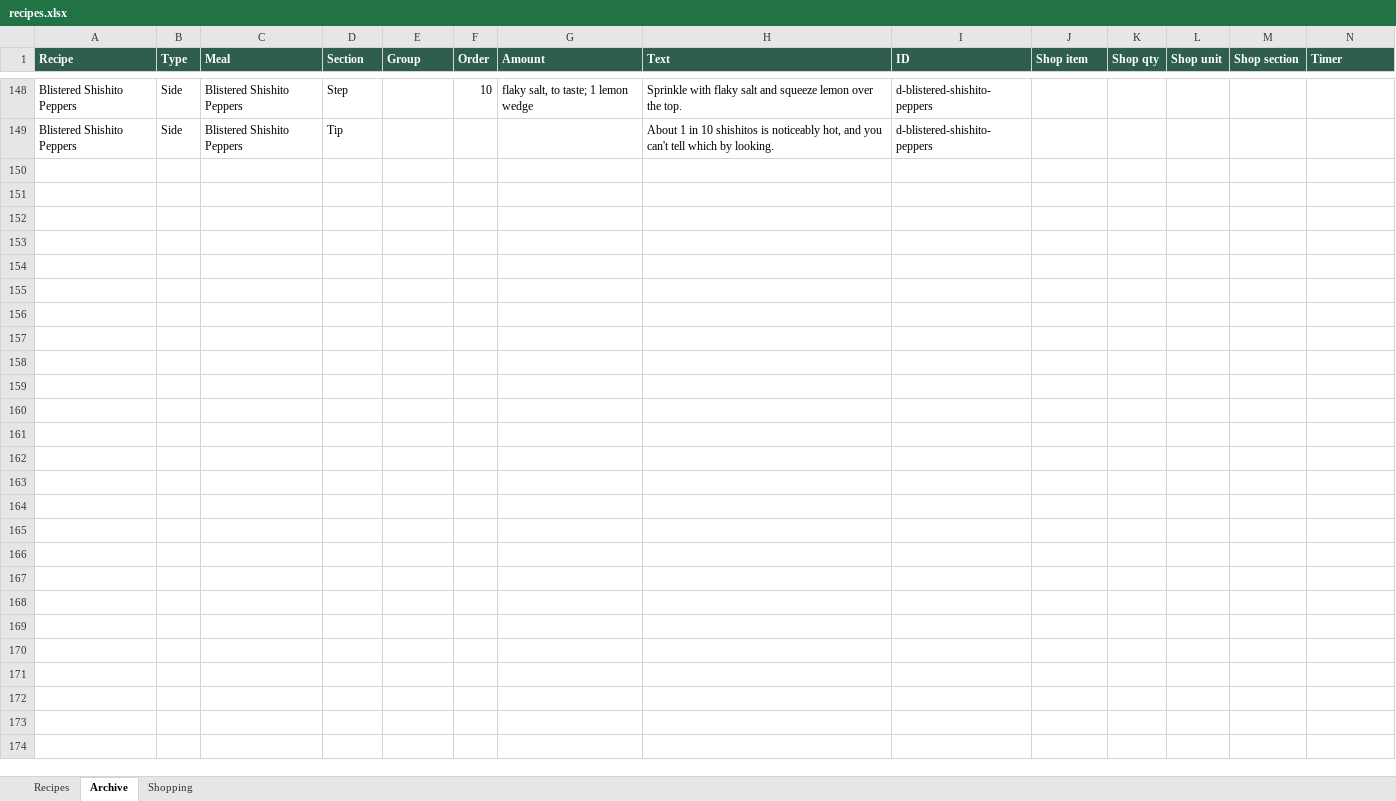
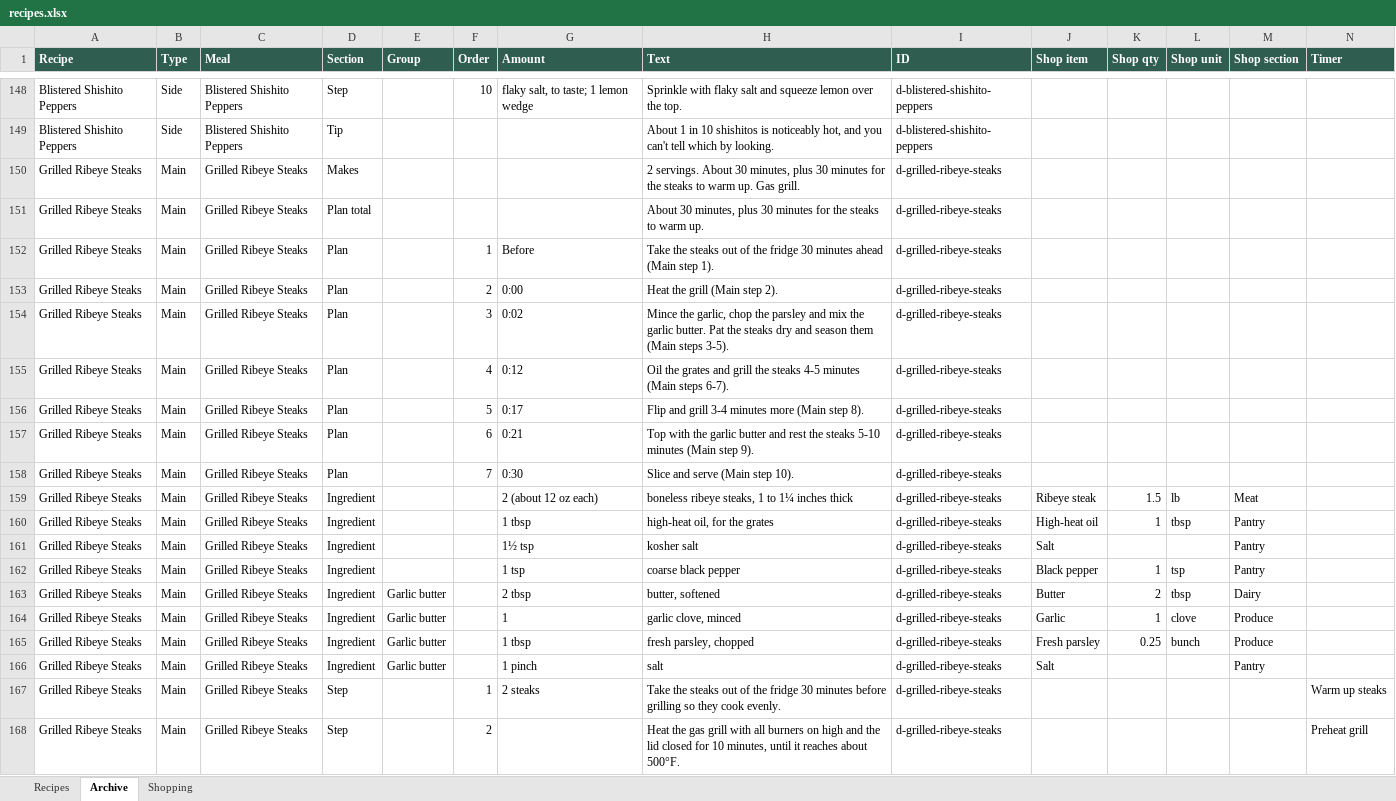
Before and after one commit to entquine/Recipes, an Excel workbook: recipes.xlsx, sheet Archive, drawn as a sheet; only a part is shown, gaps mark what is left out; values as stored, in another font and other column widths than the file's, no borders; rows hold the shown columns only; the diff covers the shown part only; the diff names each change by its address in the sheet, - before the commit and + after, or states it on an @@ line.

```diff
--- a/recipes.xlsx (sheet Archive)
+++ b/recipes.xlsx (sheet Archive)
+row 150: Grilled Ribeye Steaks | Main | Grilled Ribeye Steaks | Makes |  |  |  | 2 servings. About 30 minutes, plus 30 minutes for the steaks to warm up. Gas grill. | d-grilled-ribeye-steaks
+row 151: Grilled Ribeye Steaks | Main | Grilled Ribeye Steaks | Plan total |  |  |  | About 30 minutes, plus 30 minutes for the steaks to warm up. | d-grilled-ribeye-steaks
+row 152: Grilled Ribeye Steaks | Main | Grilled Ribeye Steaks | Plan |  | 1 | Before | Take the steaks out of the fridge 30 minutes ahead (Main step 1). | d-grilled-ribeye-steaks
+row 153: Grilled Ribeye Steaks | Main | Grilled Ribeye Steaks | Plan |  | 2 | 0:00 | Heat the grill (Main step 2). | d-grilled-ribeye-steaks
+row 154: Grilled Ribeye Steaks | Main | Grilled Ribeye Steaks | Plan |  | 3 | 0:02 | Mince the garlic, chop the parsley and mix the garlic butter. Pat the steaks dry and season them (Main steps 3-5). | d-grilled-ribeye-steaks
+row 155: Grilled Ribeye Steaks | Main | Grilled Ribeye Steaks | Plan |  | 4 | 0:12 | Oil the grates and grill the steaks 4-5 minutes (Main steps 6-7). | d-grilled-ribeye-steaks
+row 156: Grilled Ribeye Steaks | Main | Grilled Ribeye Steaks | Plan |  | 5 | 0:17 | Flip and grill 3-4 minutes more (Main step 8). | d-grilled-ribeye-steaks
+row 157: Grilled Ribeye Steaks | Main | Grilled Ribeye Steaks | Plan |  | 6 | 0:21 | Top with the garlic butter and rest the steaks 5-10 minutes (Main step 9). | d-grilled-ribeye-steaks
+row 158: Grilled Ribeye Steaks | Main | Grilled Ribeye Steaks | Plan |  | 7 | 0:30 | Slice and serve (Main step 10). | d-grilled-ribeye-steaks
+row 159: Grilled Ribeye Steaks | Main | Grilled Ribeye Steaks | Ingredient |  |  | 2 (about 12 oz each) | boneless ribeye steaks, 1 to 1¼ inches thick | d-grilled-ribeye-steaks | Ribeye steak | 1.5 | lb | Meat
+row 160: Grilled Ribeye Steaks | Main | Grilled Ribeye Steaks | Ingredient |  |  | 1 tbsp | high-heat oil, for the grates | d-grilled-ribeye-steaks | High-heat oil | 1 | tbsp | Pantry
+row 161: Grilled Ribeye Steaks | Main | Grilled Ribeye Steaks | Ingredient |  |  | 1½ tsp | kosher salt | d-grilled-ribeye-steaks | Salt |  |  | Pantry
+row 162: Grilled Ribeye Steaks | Main | Grilled Ribeye Steaks | Ingredient |  |  | 1 tsp | coarse black pepper | d-grilled-ribeye-steaks | Black pepper | 1 | tsp | Pantry
+row 163: Grilled Ribeye Steaks | Main | Grilled Ribeye Steaks | Ingredient | Garlic butter |  | 2 tbsp | butter, softened | d-grilled-ribeye-steaks | Butter | 2 | tbsp | Dairy
+row 164: Grilled Ribeye Steaks | Main | Grilled Ribeye Steaks | Ingredient | Garlic butter |  | 1 | garlic clove, minced | d-grilled-ribeye-steaks | Garlic | 1 | clove | Produce
+row 165: Grilled Ribeye Steaks | Main | Grilled Ribeye Steaks | Ingredient | Garlic butter |  | 1 tbsp | fresh parsley, chopped | d-grilled-ribeye-steaks | Fresh parsley | 0.25 | bunch | Produce
+row 166: Grilled Ribeye Steaks | Main | Grilled Ribeye Steaks | Ingredient | Garlic butter |  | 1 pinch | salt | d-grilled-ribeye-steaks | Salt |  |  | Pantry
+row 167: Grilled Ribeye Steaks | Main | Grilled Ribeye Steaks | Step |  | 1 | 2 steaks | Take the steaks out of the fridge 30 minutes before grilling so they cook evenly. | d-grilled-ribeye-steaks |  |  |  |  | Warm up steaks
+row 168: Grilled Ribeye Steaks | Main | Grilled Ribeye Steaks | Step |  | 2 |  | Heat the gas grill with all burners on high and the lid closed for 10 minutes, until it reaches about 500°F. | d-grilled-ribeye-steaks |  |  |  |  | Preheat grill
```
Also changed, not shown: 179 added rows elsewhere in this sheet.
